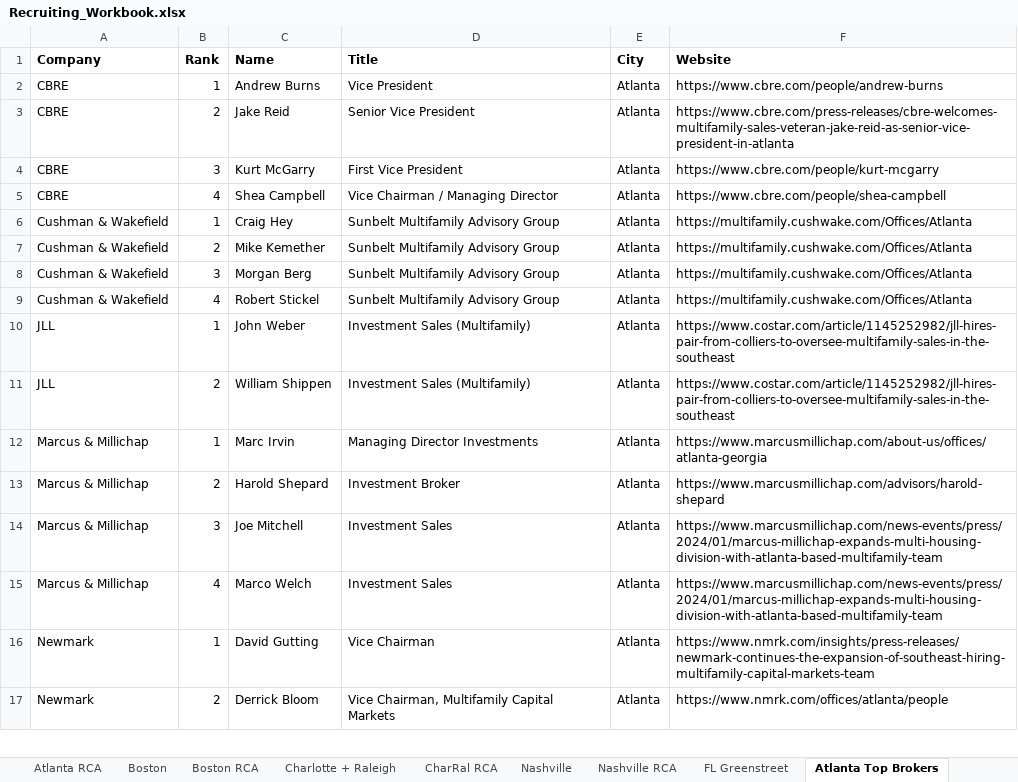
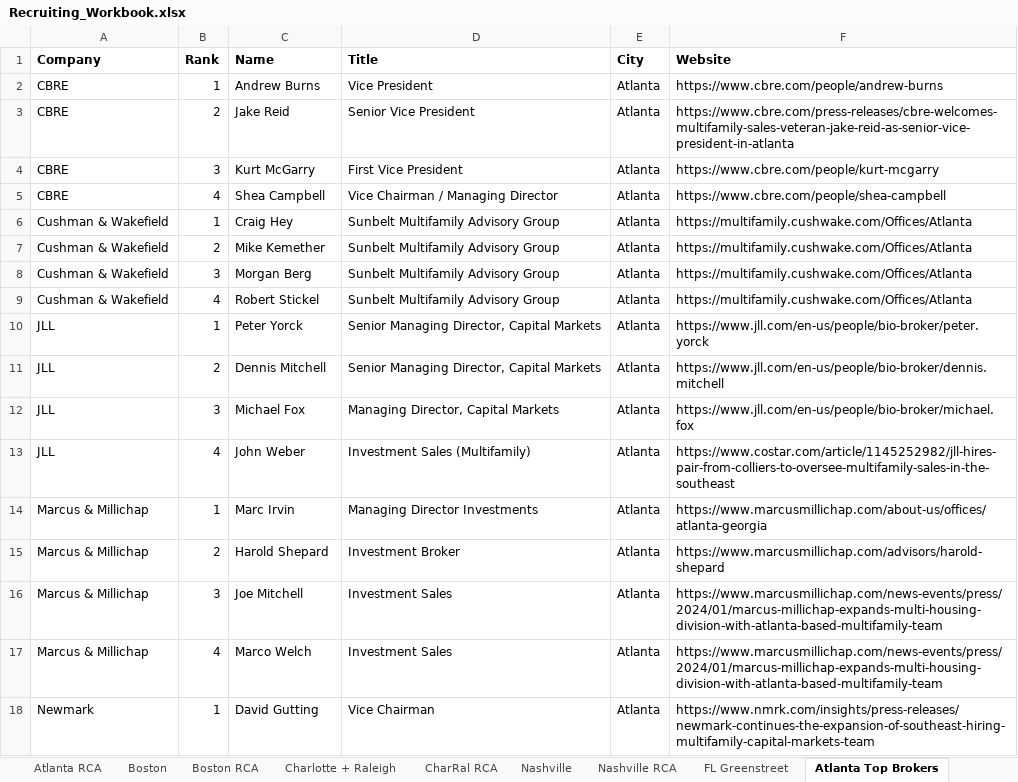
Before and after one commit to CB020103/cre-recruiting-scraper, an Excel workbook: Recruiting_Workbook.xlsx, sheet Atlanta Top Brokers, drawn as a sheet; only a part is shown; the shorter side is filled out with more unchanged rows; values as stored, in another font and other column widths than the file's, no borders; removed rows and columns are numbered as before the commit, all else as after; the diff names each change by its address in the sheet, - before the commit and + after, or states it on an @@ line.

```diff
--- a/Recruiting_Workbook.xlsx (sheet Atlanta Top Brokers)
+++ b/Recruiting_Workbook.xlsx (sheet Atlanta Top Brokers)
+row 10: JLL | 1 | Peter Yorck | Senior Managing Director, Capital Markets | Atlanta | https://www.jll.com/en-us/people/bio-broker/peter.yorck
+row 11: JLL | 2 | Dennis Mitchell | Senior Managing Director, Capital Markets | Atlanta | https://www.jll.com/en-us/people/bio-broker/dennis.mitchell
+row 12: JLL | 3 | Michael Fox | Managing Director, Capital Markets | Atlanta | https://www.jll.com/en-us/people/bio-broker/michael.fox
-B13 (Rank): 1
+B13 (Rank): 4
-row 11: JLL | 2 | William Shippen | Investment Sales (Multifamily) | Atlanta | https://www.costar.com/article/1145252982/jll-hires-pair-from-colliers-to-oversee-multifamily-sales-in-the-southeast
```
